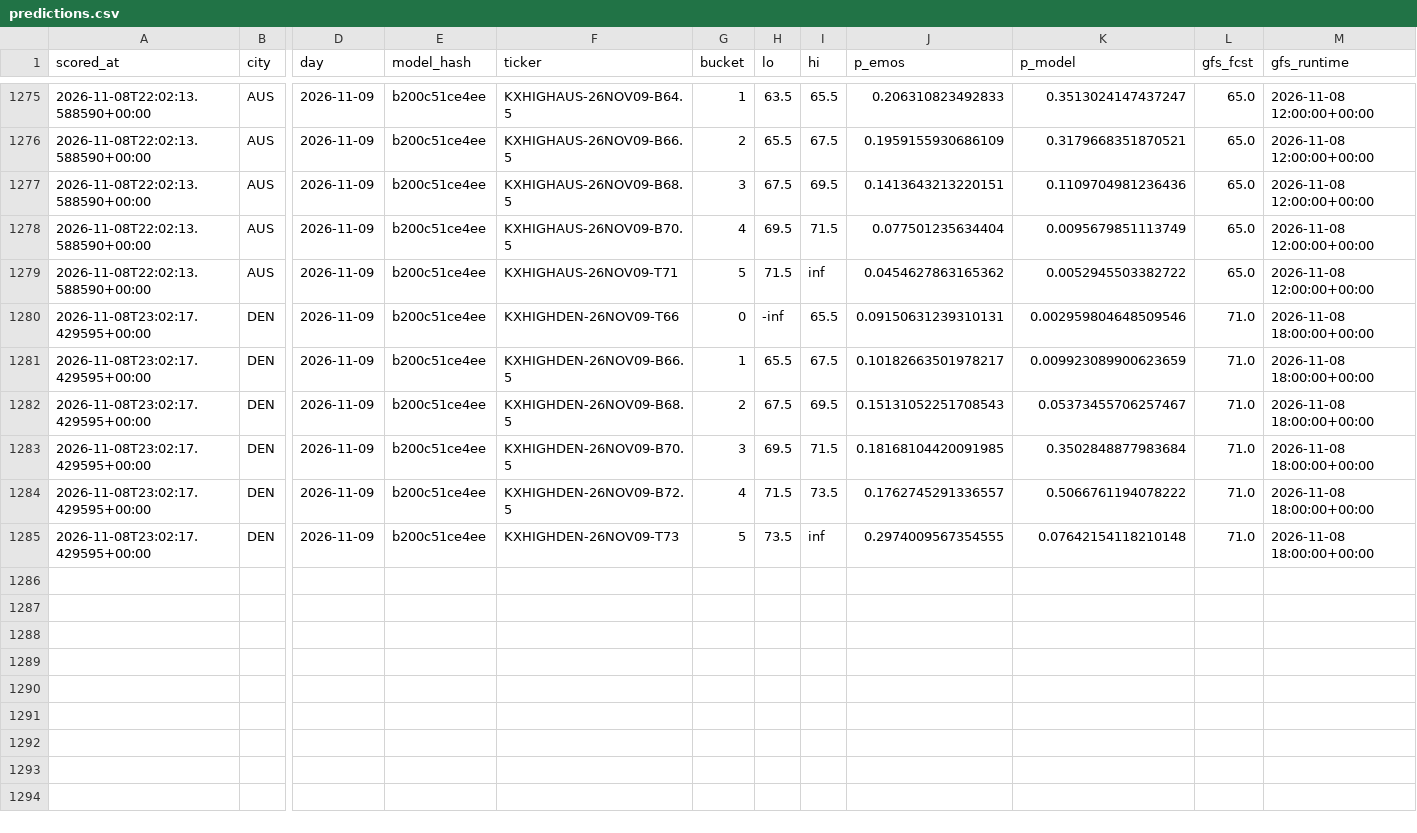
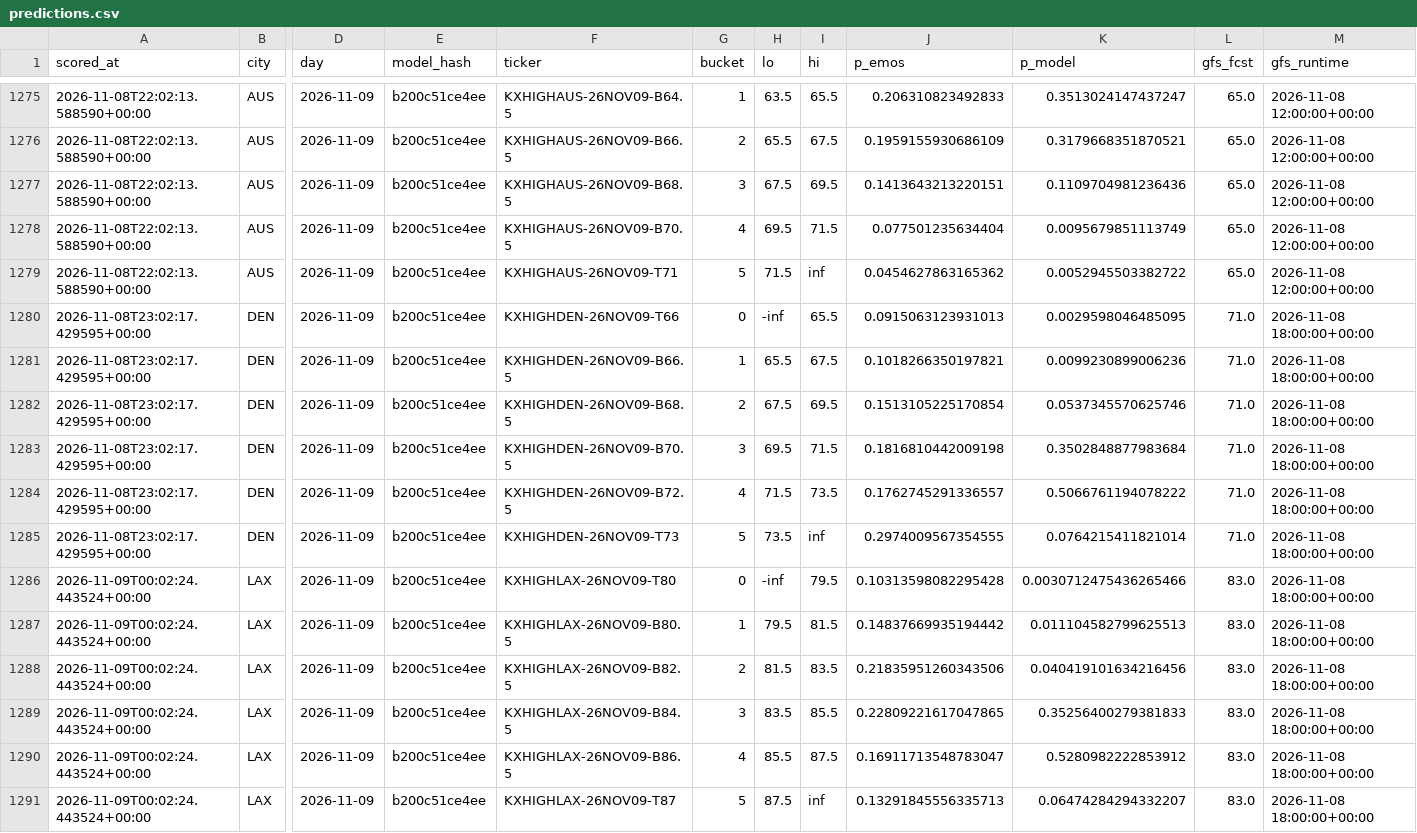
Before and after one commit to physicalreasoning/isotherm, a CSV file: predictions.csv, drawn as a sheet; only a part is shown, gaps mark what is left out; rows hold the shown columns only; the diff names each change by its address in the sheet, - before the commit and + after, or states it on an @@ line.

```diff
--- a/predictions.csv
+++ b/predictions.csv
-J1280 (p_emos): 0.09150631239310131
+J1280 (p_emos): 0.0915063123931013
-K1280 (p_model): 0.002959804648509546
+K1280 (p_model): 0.0029598046485095
-J1281 (p_emos): 0.10182663501978217
+J1281 (p_emos): 0.1018266350197821
-K1281 (p_model): 0.009923089900623659
+K1281 (p_model): 0.0099230899006236
-J1282 (p_emos): 0.15131052251708543
+J1282 (p_emos): 0.1513105225170854
-K1282 (p_model): 0.05373455706257467
+K1282 (p_model): 0.0537345570625746
-J1283 (p_emos): 0.18168104420091985
+J1283 (p_emos): 0.1816810442009198
-K1285 (p_model): 0.07642154118210148
+K1285 (p_model): 0.0764215411821014
+row 1286: 2026-11-09T00:02:24.443524+00:00 | LAX | 2026-11-09 | b200c51ce4ee | KXHIGHLAX-26NOV09-T80 | 0 | -inf | 79.5 | 0.10313598082295428 | 0.0030712475436265466 | 83.0 | 2026-11-08 18:00:00+00:00
+row 1287: 2026-11-09T00:02:24.443524+00:00 | LAX | 2026-11-09 | b200c51ce4ee | KXHIGHLAX-26NOV09-B80.5 | 1 | 79.5 | 81.5 | 0.14837669935194442 | 0.011104582799625513 | 83.0 | 2026-11-08 18:00:00+00:00
+row 1288: 2026-11-09T00:02:24.443524+00:00 | LAX | 2026-11-09 | b200c51ce4ee | KXHIGHLAX-26NOV09-B82.5 | 2 | 81.5 | 83.5 | 0.21835951260343506 | 0.040419101634216456 | 83.0 | 2026-11-08 18:00:00+00:00
+row 1289: 2026-11-09T00:02:24.443524+00:00 | LAX | 2026-11-09 | b200c51ce4ee | KXHIGHLAX-26NOV09-B84.5 | 3 | 83.5 | 85.5 | 0.22809221617047865 | 0.35256400279381833 | 83.0 | 2026-11-08 18:00:00+00:00
+row 1290: 2026-11-09T00:02:24.443524+00:00 | LAX | 2026-11-09 | b200c51ce4ee | KXHIGHLAX-26NOV09-B86.5 | 4 | 85.5 | 87.5 | 0.16911713548783047 | 0.5280982222853912 | 83.0 | 2026-11-08 18:00:00+00:00
+row 1291: 2026-11-09T00:02:24.443524+00:00 | LAX | 2026-11-09 | b200c51ce4ee | KXHIGHLAX-26NOV09-T87 | 5 | 87.5 | inf | 0.13291845556335713 | 0.06474284294332207 | 83.0 | 2026-11-08 18:00:00+00:00
```
Also changed, not shown: runs.csv, trades.csv, 1 other file.
